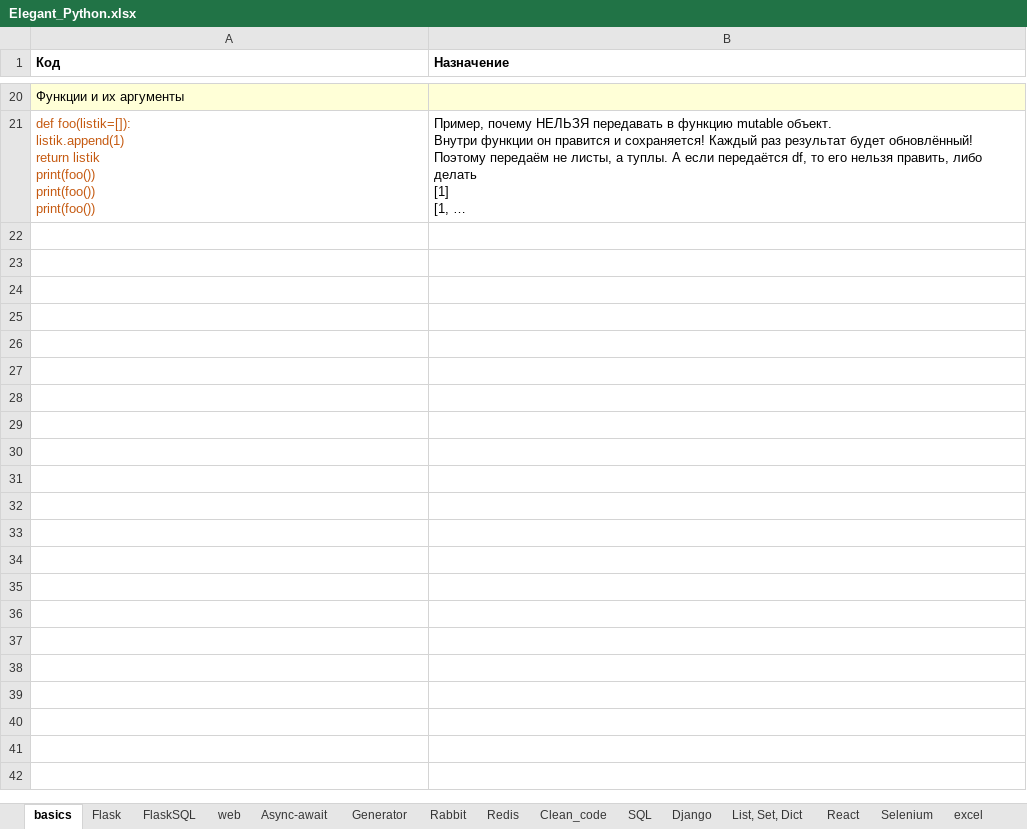
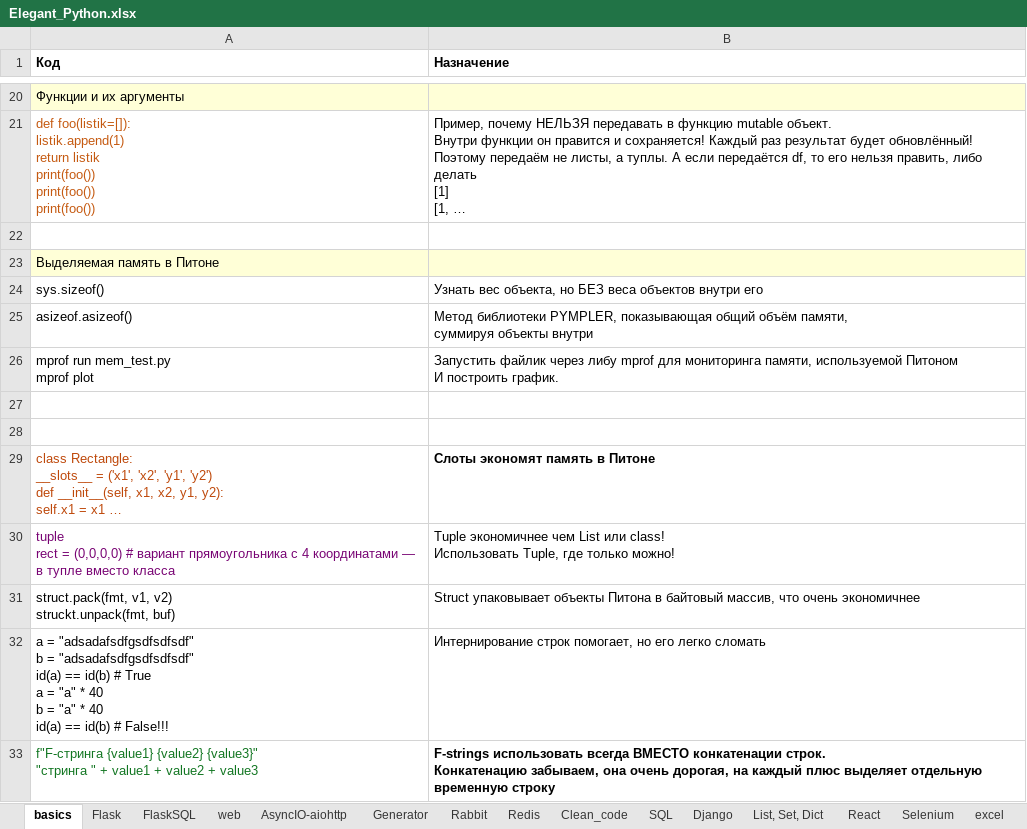
Before and after one commit to Antohnio123/HandshakesFastApi, an Excel workbook: Elegant_Python.xlsx, sheet basics, drawn as a sheet; only a part is shown, gaps mark what is left out; long unchanged cells end in …; values as stored, in another font and other column widths than the file's, no borders; ↵ is a line break in a cell; the diff names each change by its address in the sheet, - before the commit and + after, or states it on an @@ line.

```diff
--- a/Elegant_Python.xlsx (sheet basics)
+++ b/Elegant_Python.xlsx (sheet basics)
-sheet tab: Async-await
+sheet tab: AsyncIO-aiohttp
+row 22: (empty)
+row 23: Выделяемая память в Питоне
+row 24: sys.sizeof() | Узнать вес объекта, но БЕЗ веса объектов внутри его
+row 25: asizeof.asizeof() | Метод библиотеки PYMPLER, показывающая общий объём памяти, ↵ суммируя объекты внутри
+row 26: mprof run mem_test.py ↵ mprof plot | Запустить файлик через либу mprof для мониторинга памяти, используемой Питоном ↵ И построить график.
+row 27: (empty)
+row 28: (empty)
+row 29: class Rectangle: ↵ __slots__ = ('x1', 'x2', 'y1', 'y2') ↵ def __init__(self, x1, x2, y1, y2): ↵ self.x1 = x1 … | Слоты экономят память в Питоне
+row 30: tuple ↵ rect = (0,0,0,0) # вариант прямоугольника с 4 координатами — в тупле вместо класса | Tuple экономичнее чем List или class! ↵ Использовать Tuple, где только можно!
+row 31: struct.pack(fmt, v1, v2) ↵ struckt.unpack(fmt, buf) | Struct упаковывает объекты Питона в байтовый массив, что очень экономичнее
+row 32: a = "adsadafsdfgsdfsdfsdf" ↵ b = "adsadafsdfgsdfsdfsdf" ↵ id(a) == id(b) # True ↵ a = "a" * 40 ↵ b = "a" * 40 ↵ id(a) == id(b) # False!!! | Интернирование строк помогает, но его легко сломать
+row 33: f"F-стринга {value1} {value2} {value3}" ↵ "стринга " + value1 + value2 + value3 | F-strings использовать всегда ВМЕСТО конкатенации строк. ↵ Конкатенацию забываем, она очень дорогая, на каждый плюс выделяет отдельную временную строку
```
Also changed, not shown: sheet AsyncIO-aiohttp, sheet pip, venv, import, sheet Rabbit, sheet web, 2 other files.
